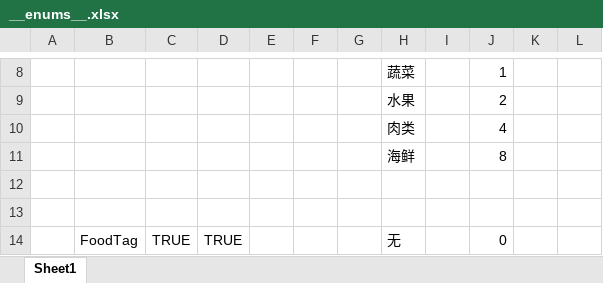
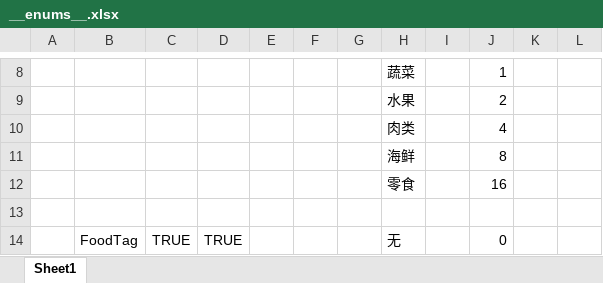
Before and after one commit to Jaeger0624/BBQ-Heaven, an Excel workbook: Config/Datas/__enums__.xlsx, sheet Sheet1, drawn as a sheet; only a part is shown, gaps mark what is left out; values as stored, in another font and other column widths than the file's, no borders; the diff names each change by its address in the sheet, - before the commit and + after, or states it on an @@ line.

```diff
--- a/Config/Datas/__enums__.xlsx (sheet Sheet1)
+++ b/Config/Datas/__enums__.xlsx (sheet Sheet1)
-row 12: (empty)
+row 12:  |  |  |  |  |  |  | 零食 |  | 16
```
Also changed, not shown: Config/Datas/FoodDatas/FoodData.xlsx, 24 other files.
